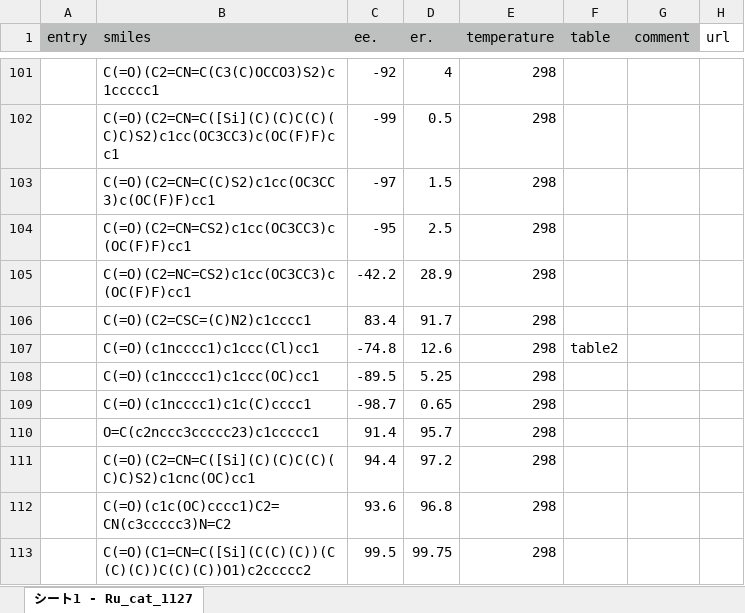
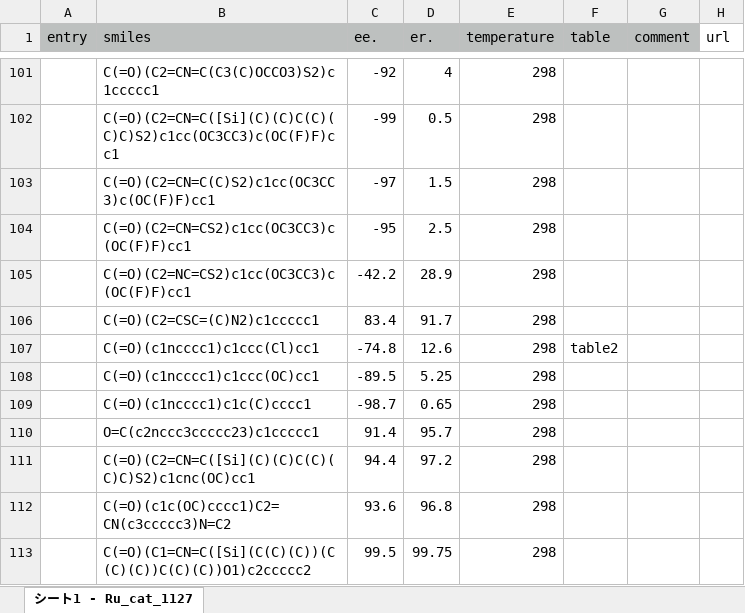
Before and after one commit to poclab-web/eCoMFA, an Excel workbook: sampledata/Ru_sample.xlsx, sheet シート1 - Ru_cat_1127, drawn as a sheet; only a part is shown, gaps mark what is left out; values as stored, in another font and other column widths than the file's, no borders; the diff names each change by its address in the sheet, - before the commit and + after, or states it on an @@ line.

Commit message:
データ修正

```diff
--- a/sampledata/Ru_sample.xlsx (sheet シート1 - Ru_cat_1127)
+++ b/sampledata/Ru_sample.xlsx (sheet シート1 - Ru_cat_1127)
-B106 (smiles): C(=O)(C2=CSC=(C)N2)c1cccc1
+B106 (smiles): C(=O)(C2=CSC=(C)N2)c1ccccc1
```
